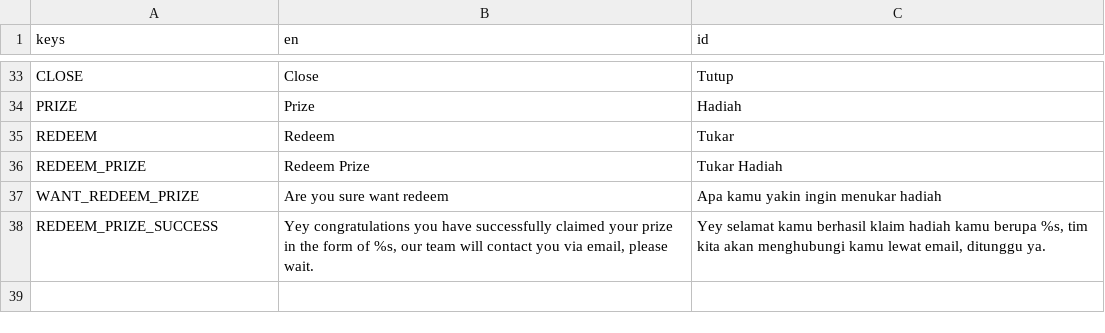
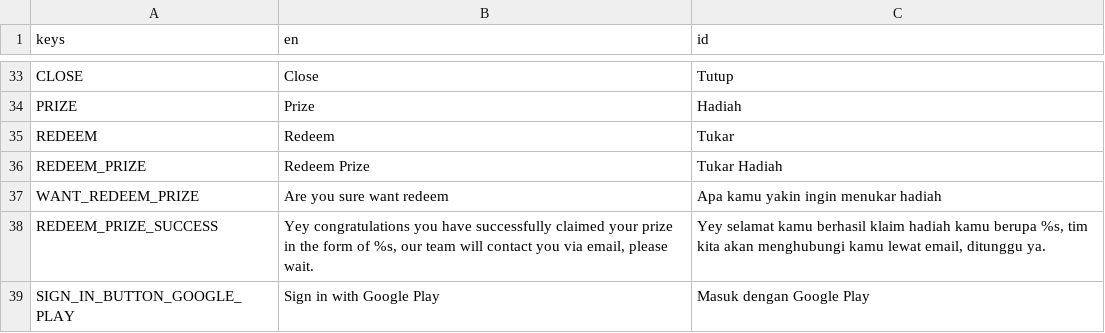
Before and after one commit to renosyah/crossword-game-project, a CSV file: translation/translation.csv, drawn as a sheet; only a part is shown, gaps mark what is left out; the diff names each change by its address in the sheet, - before the commit and + after, or states it on an @@ line.

Commit message:
add play service feature

```diff
--- a/translation/translation.csv
+++ b/translation/translation.csv
+row 39: SIGN_IN_BUTTON_GOOGLE_PLAY | Sign in with Google Play | Masuk dengan Google Play
```
Also changed, not shown: 33 other files.
